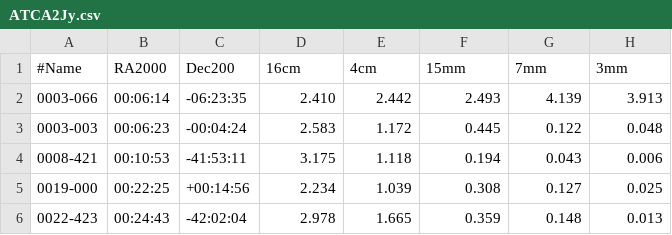
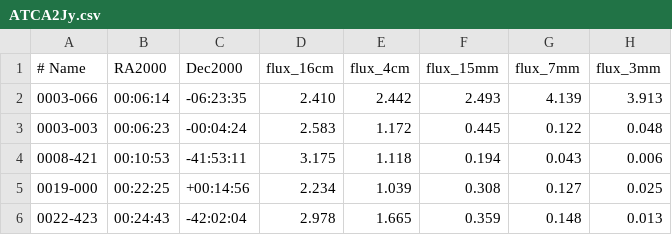
Before and after one commit to tony2heads/sourcelists, a CSV file: ATCA2Jy.csv, drawn as a sheet; only a part is shown; removed rows and columns are numbered as before the commit, all else as after; the diff names each change by its address in the sheet, - before the commit and + after, or states it on an @@ line.

```diff
--- a/ATCA2Jy.csv
+++ b/ATCA2Jy.csv
-row 1: #Name | RA2000 | Dec200 | 16cm | 4cm | 15mm | 7mm | 3mm
+row 1: # Name | RA2000 | Dec2000 | flux_16cm | flux_4cm | flux_15mm | flux_7mm | flux_3mm
```
Also changed, not shown: ATCA4Jy.csv, Sumss2Jy.csv, 23 other files.
